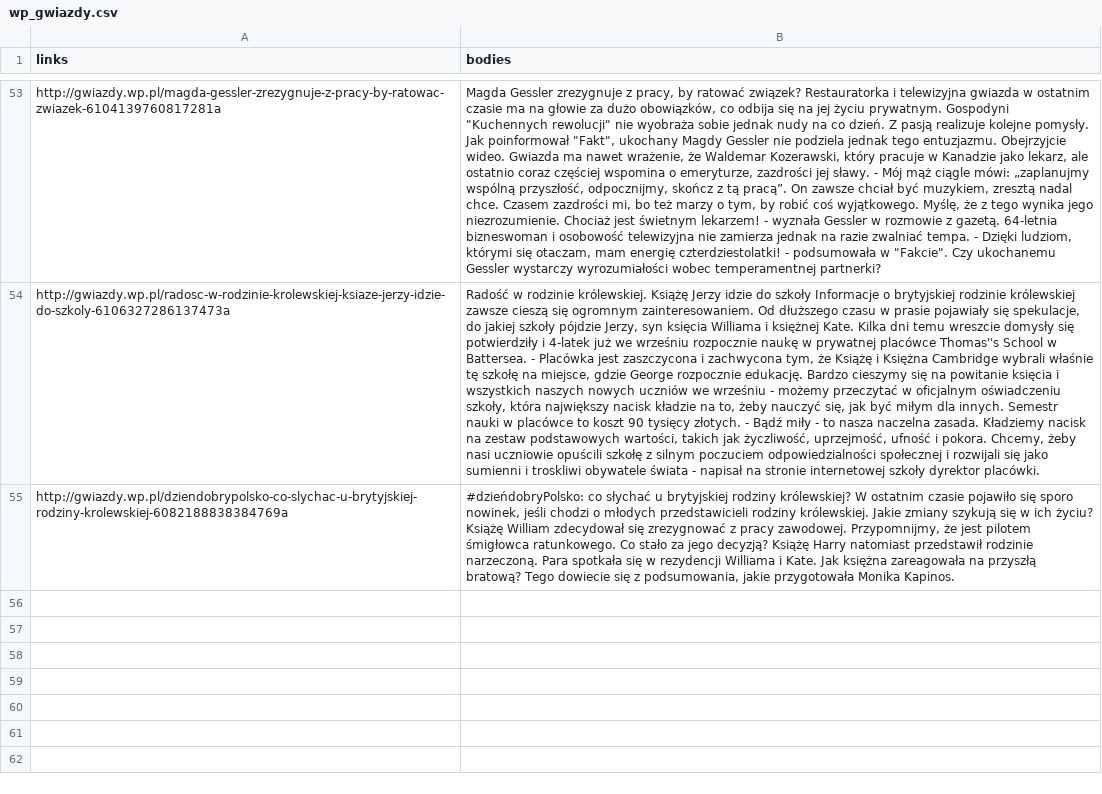
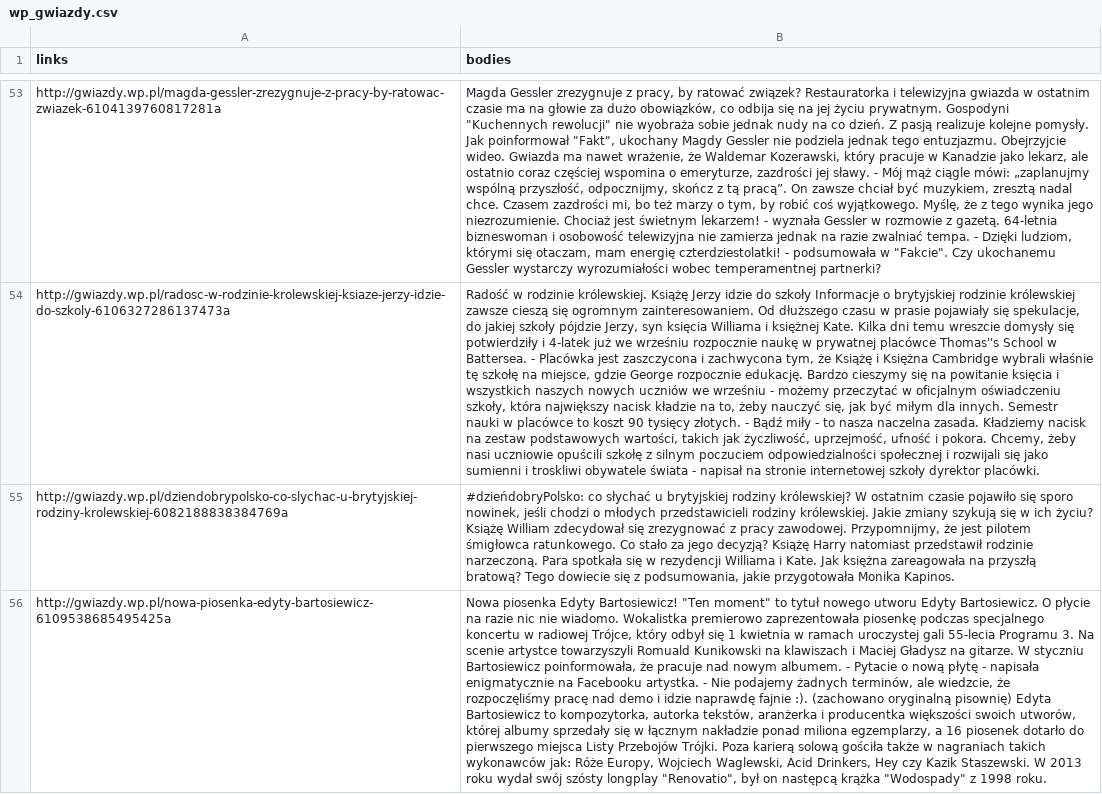
Before and after one commit to MarcinKosinski/DataScienceWarsaw25, a CSV file: data/wp_gwiazdy.csv, drawn as a sheet; only a part is shown, gaps mark what is left out; the diff names each change by its address in the sheet, - before the commit and + after, or states it on an @@ line.

```diff
--- a/data/wp_gwiazdy.csv
+++ b/data/wp_gwiazdy.csv
+row 56: http://gwiazdy.wp.pl/nowa-piosenka-edyty-bartosiewicz-6109538685495425a | Nowa piosenka Edyty Bartosiewicz! "Ten moment" to tytuł nowego utworu Edyty Bartosiewicz. O płycie na razie nic nie wiadomo. Wokalistka premierowo zaprezentowała piosenkę podczas specjalnego koncertu w radiowej Trójce, który odbył się 1 kwietnia w ramach uroczystej gali 55-lecia Programu 3. Na scenie artystce towarzyszyli Romuald Kunikowski na klawiszach i Maciej Gładysz na gitarze. W styczniu Bartosiewicz poinformowała, że pracuje nad nowym albumem. - Pytacie o nową płytę - napisała enigmatycznie na Facebooku artystka. - Nie podajemy żadnych terminów, ale wiedzcie, że rozpoczęliśmy pracę nad demo i idzie naprawdę fajnie :). (zachowano oryginalną pisownię) Edyta Bartosiewicz to kompozytorka, autorka tekstów, aranżerka i producentka większości swoich utworów, której albumy sprzedały się w łącznym nakładzie ponad miliona egzemplarzy, a 16 piosenek dotarło do pierwszego miejsca Listy Przebojów Trójki. Poza karierą solową gościła także w nagraniach takich wykonawców jak: Róże Europy, Wojciech Waglewski, Acid Drinkers, Hey czy Kazik Staszewski. W 2013 roku wydał swój szósty longplay "Renovatio", był on następcą krążka "Wodospady" z 1998 roku.
```
Also changed, not shown: 17 other files.
